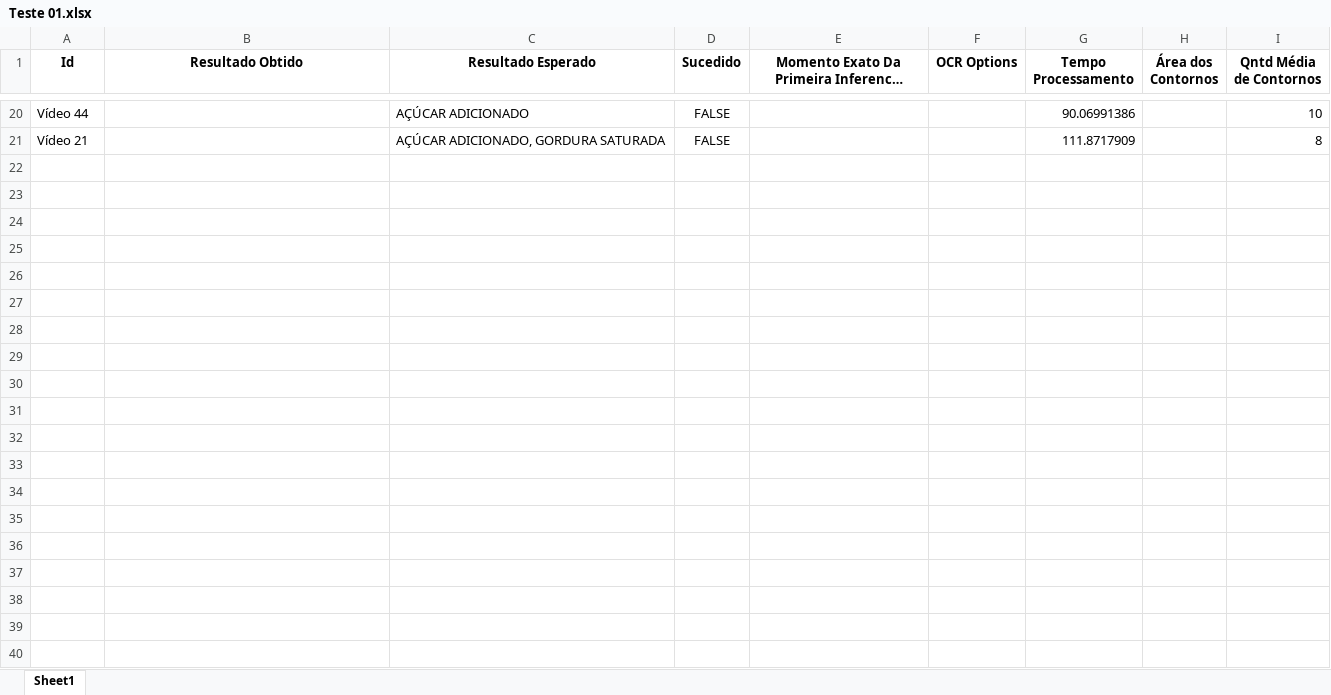
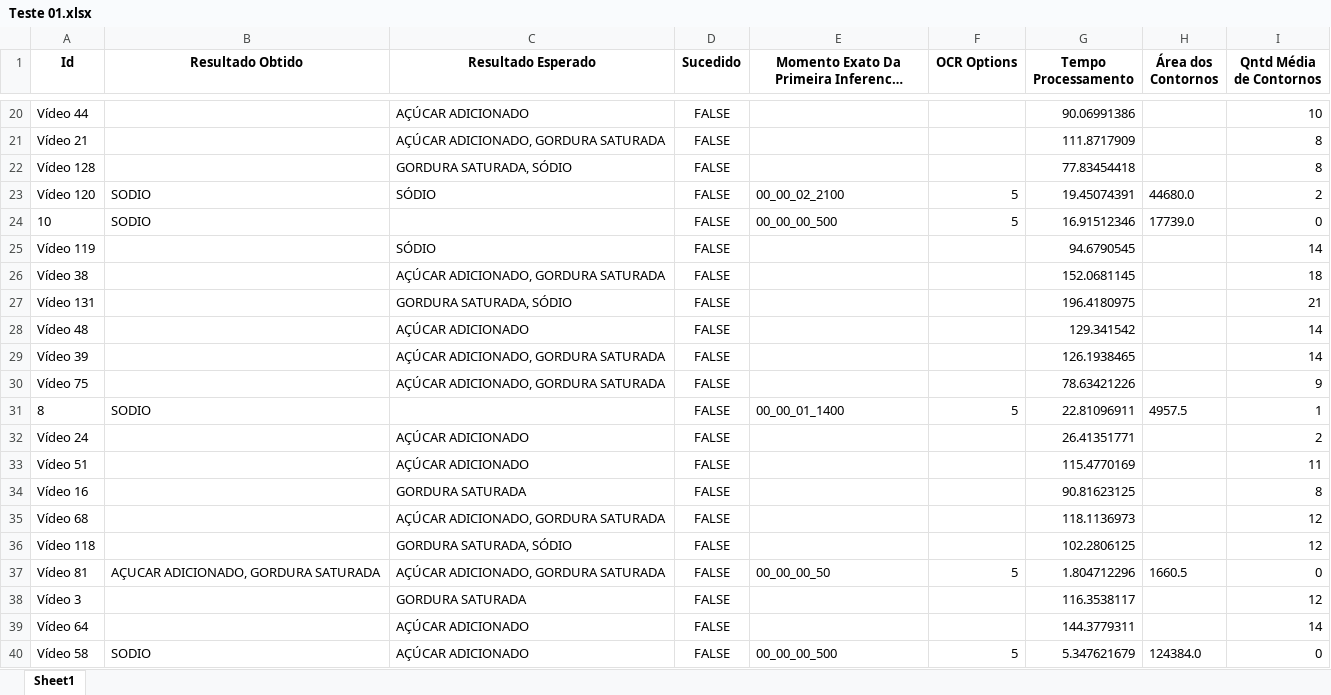
Before and after one commit to fathos82/OcrNutritionInfo, an Excel workbook: res/result/Teste 01.xlsx, sheet Sheet1, drawn as a sheet; only a part is shown, gaps mark what is left out; long unchanged cells end in …; values as stored, in another font and other column widths than the file's, no borders; the diff covers the shown part only; the diff names each change by its address in the sheet, - before the commit and + after, or states it on an @@ line.

```diff
--- a/res/result/Teste 01.xlsx (sheet Sheet1)
+++ b/res/result/Teste 01.xlsx (sheet Sheet1)
+row 22: Vídeo 128 |  | GORDURA SATURADA, SÓDIO | FALSE |  |  | 77.83454418 |  | 8
+row 23: Vídeo 120 | SODIO | SÓDIO | FALSE | 00_00_02_2100 | 5 | 19.45074391 | 44680.0 | 2
+row 24: 10 | SODIO |  | FALSE | 00_00_00_500 | 5 | 16.91512346 | 17739.0 | 0
+row 25: Vídeo 119 |  | SÓDIO | FALSE |  |  | 94.6790545 |  | 14
+row 26: Vídeo 38 |  | AÇÚCAR ADICIONADO, GORDURA SATURADA | FALSE |  |  | 152.0681145 |  | 18
+row 27: Vídeo 131 |  | GORDURA SATURADA, SÓDIO | FALSE |  |  | 196.4180975 |  | 21
+row 28: Vídeo 48 |  | AÇÚCAR ADICIONADO | FALSE |  |  | 129.341542 |  | 14
+row 29: Vídeo 39 |  | AÇÚCAR ADICIONADO, GORDURA SATURADA | FALSE |  |  | 126.1938465 |  | 14
+row 30: Vídeo 75 |  | AÇÚCAR ADICIONADO, GORDURA SATURADA | FALSE |  |  | 78.63421226 |  | 9
+row 31: 8 | SODIO |  | FALSE | 00_00_01_1400 | 5 | 22.81096911 | 4957.5 | 1
+row 32: Vídeo 24 |  | AÇÚCAR ADICIONADO | FALSE |  |  | 26.41351771 |  | 2
+row 33: Vídeo 51 |  | AÇÚCAR ADICIONADO | FALSE |  |  | 115.4770169 |  | 11
+row 34: Vídeo 16 |  | GORDURA SATURADA | FALSE |  |  | 90.81623125 |  | 8
+row 35: Vídeo 68 |  | AÇÚCAR ADICIONADO, GORDURA SATURADA | FALSE |  |  | 118.1136973 |  | 12
+row 36: Vídeo 118 |  | GORDURA SATURADA, SÓDIO | FALSE |  |  | 102.2806125 |  | 12
+row 37: Vídeo 81 | AÇUCAR ADICIONADO, GORDURA SATURADA | AÇÚCAR ADICIONADO, GORDURA SATURADA | FALSE | 00_00_00_50 | 5 | 1.804712296 | 1660.5 | 0
+row 38: Vídeo 3 |  | GORDURA SATURADA | FALSE |  |  | 116.3538117 |  | 12
+row 39: Vídeo 64 |  | AÇÚCAR ADICIONADO | FALSE |  |  | 144.3779311 |  | 14
+row 40: Vídeo 58 | SODIO | AÇÚCAR ADICIONADO | FALSE | 00_00_00_500 | 5 | 5.347621679 | 124384.0 | 0
```
Also changed, not shown: 109 added rows elsewhere in this sheet, 4 other files.
